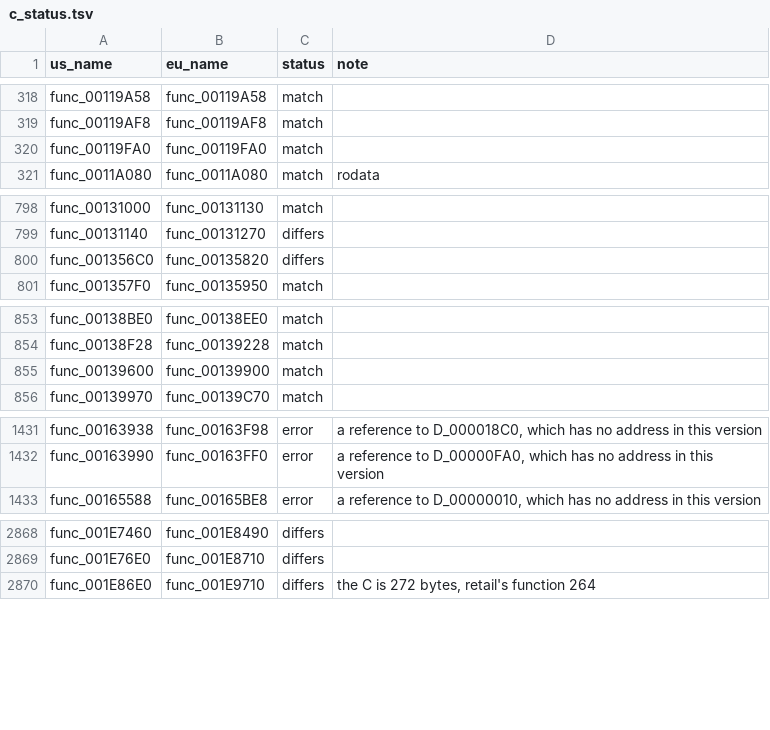
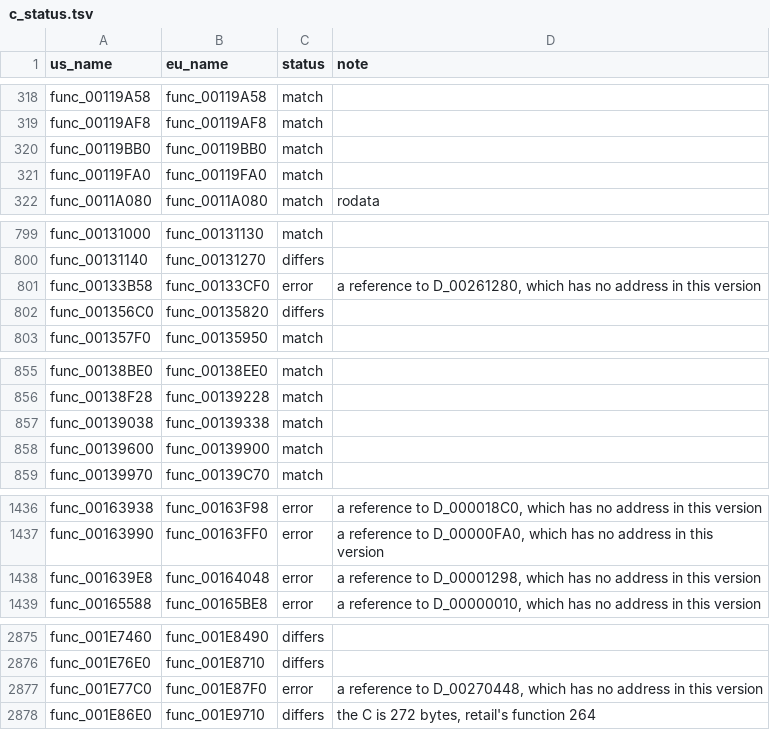
Before and after one commit to OpenThievius/sly1-decomp, a TSV file: config/eu/c_status.tsv, drawn as a sheet; only a part is shown, gaps mark what is left out; the diff covers the shown part only; the diff names each change by its address in the sheet, - before the commit and + after, or states it on an @@ line.

```diff
--- a/config/eu/c_status.tsv
+++ b/config/eu/c_status.tsv
+row 320: func_00119BB0 | func_00119BB0 | match
+row 801: func_00133B58 | func_00133CF0 | error | a reference to D_00261280, which has no address in this version
+row 857: func_00139038 | func_00139338 | match
+row 1438: func_001639E8 | func_00164048 | error | a reference to D_00001298, which has no address in this version
+row 2877: func_001E77C0 | func_001E87F0 | error | a reference to D_00270448, which has no address in this version
```
Also changed, not shown: 4 added rows elsewhere in this file, 3 other files.
